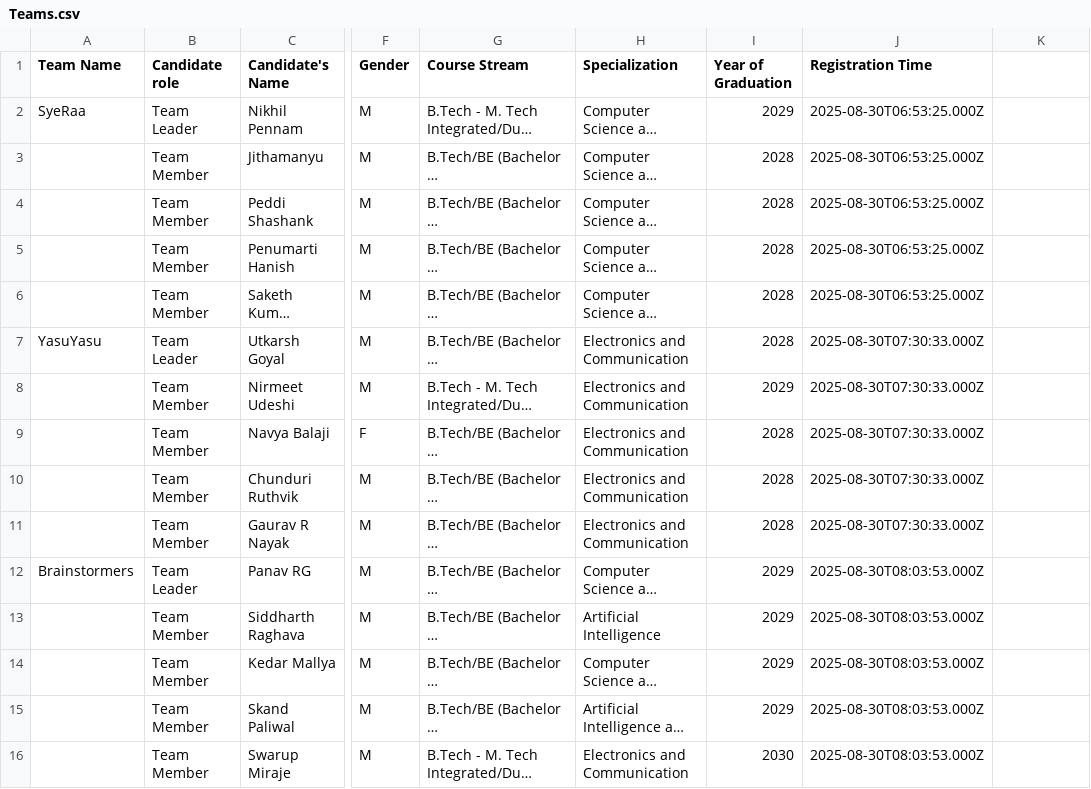
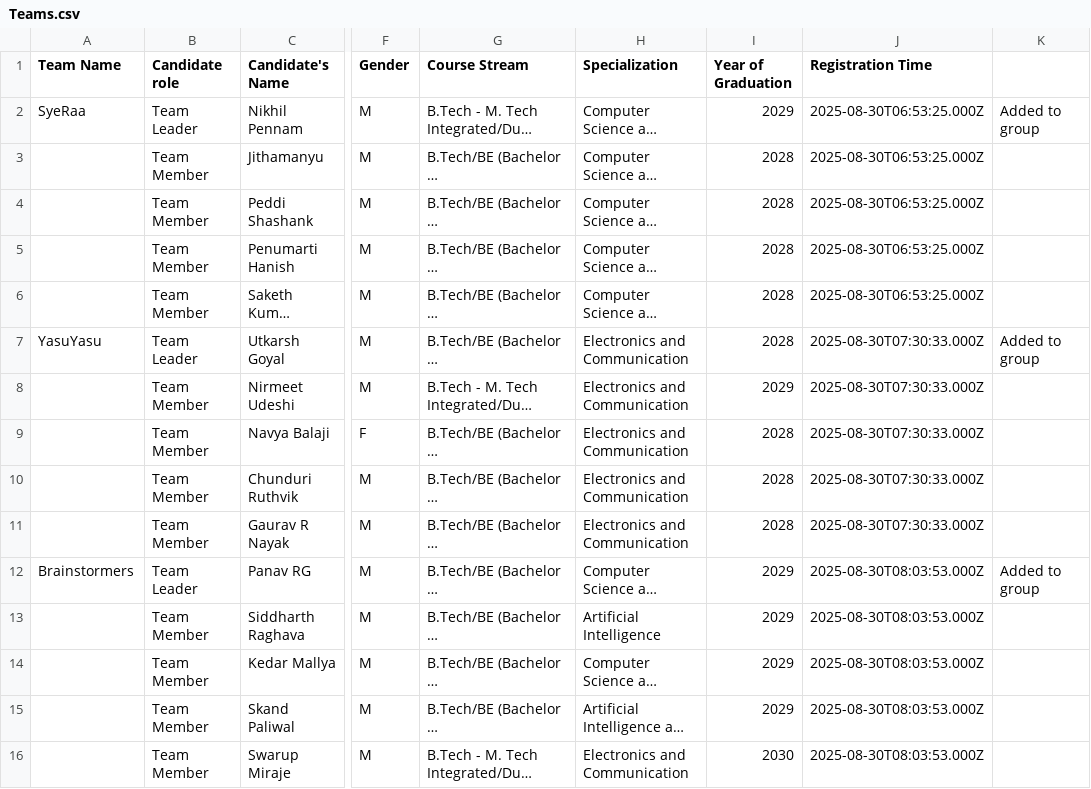
Before and after one commit to Haxous742/Sensor-Vault, a CSV file: backend/Teams.csv, drawn as a sheet; only a part is shown, gaps mark what is left out; long unchanged cells end in …; the diff covers the shown part only; the diff names each change by its address in the sheet, - before the commit and + after, or states it on an @@ line.

```diff
--- a/backend/Teams.csv
+++ b/backend/Teams.csv
-K2: (empty)
+K2: Added to group
-K7: (empty)
+K7: Added to group
-K12: (empty)
+K12: Added to group
```
Also changed, not shown: 8 added rows and 40 edited cells elsewhere in this file, 3 other files.
